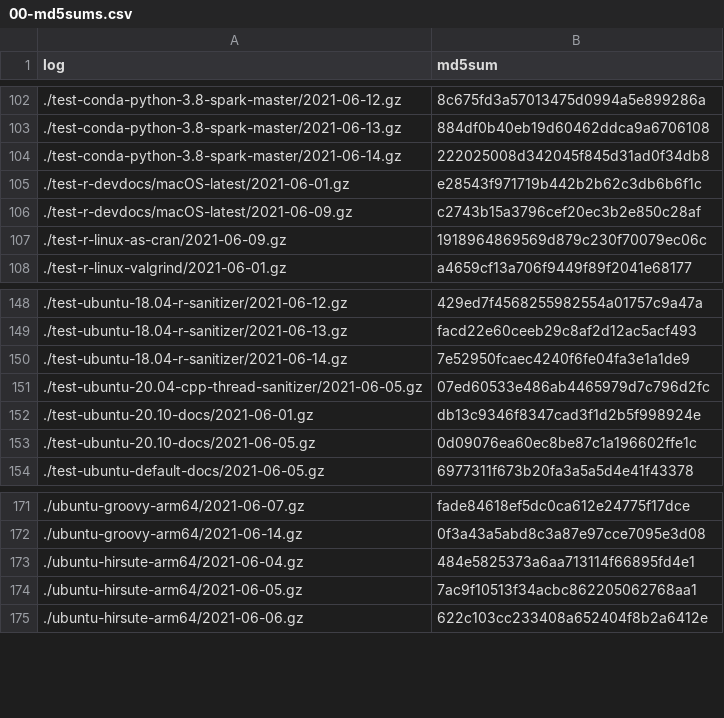
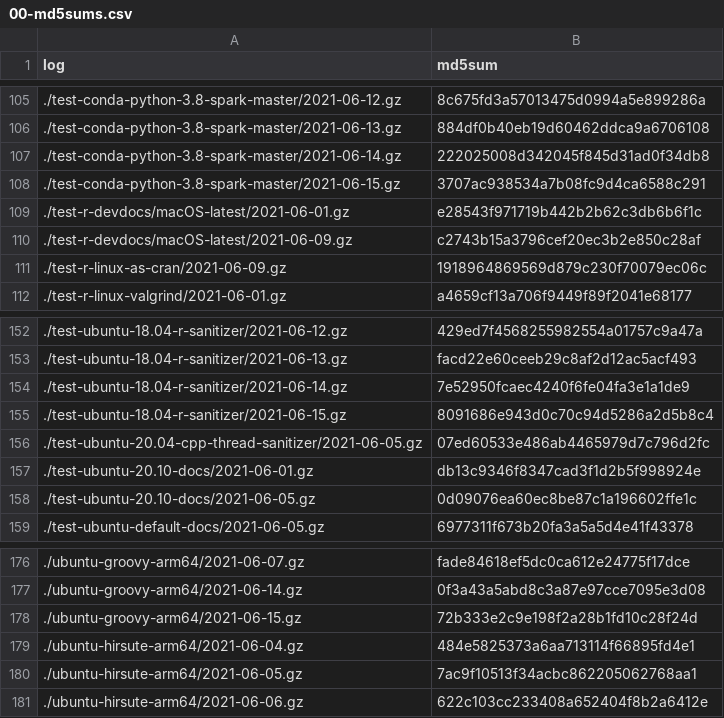
Before and after one commit to pachadotdev/arrow-nightly-builds-errors, a CSV file: 00-md5sums.csv, drawn as a sheet; only a part is shown, gaps mark what is left out; the diff covers the shown part only; the diff names each change by its address in the sheet, - before the commit and + after, or states it on an @@ line.

```diff
--- a/00-md5sums.csv
+++ b/00-md5sums.csv
+row 108: ./test-conda-python-3.8-spark-master/2021-06-15.gz | 3707ac938534a7b08fc9d4ca6588c291
+row 155: ./test-ubuntu-18.04-r-sanitizer/2021-06-15.gz | 8091686e943d0c70c94d5286a2d5b8c4
+row 178: ./ubuntu-groovy-arm64/2021-06-15.gz | 72b333e2c9e198f2a28b1fd10c28f24d
```
Also changed, not shown: 7 added rows and 4 removed rows elsewhere in this file, 10 other files.
